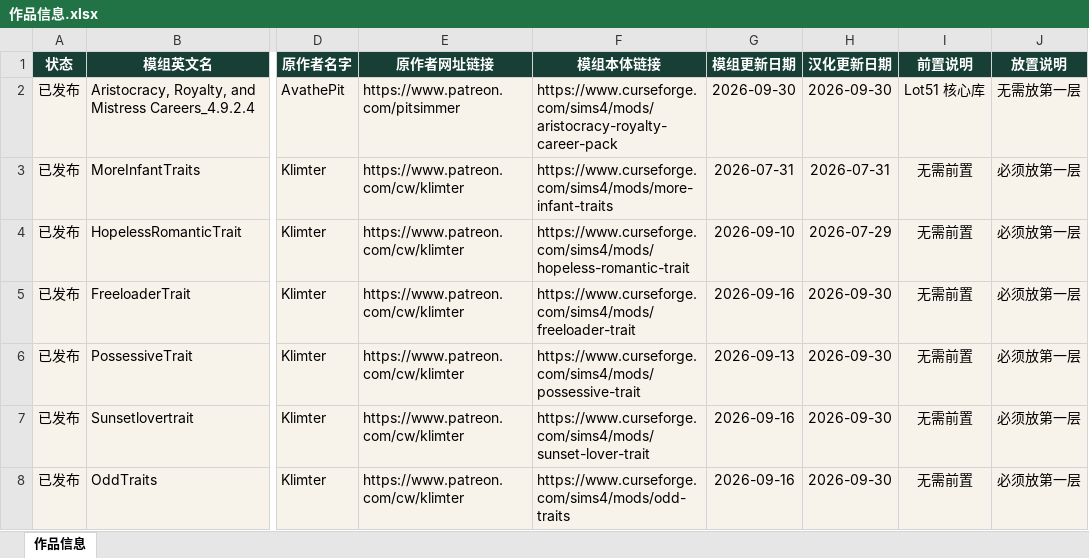
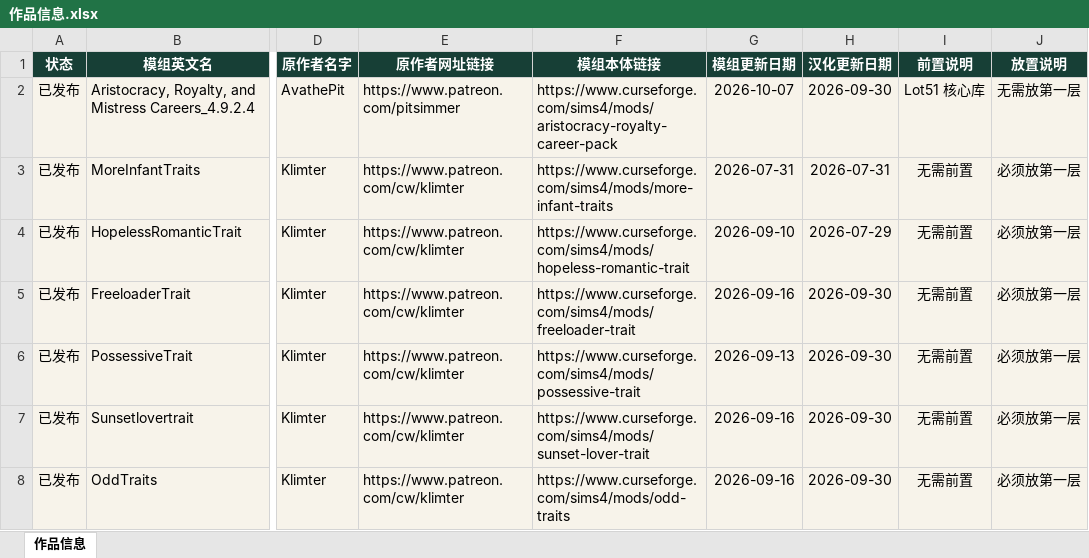
Before and after one commit to niuai-ui/qiuqiu-portfolio, an Excel workbook: 作品信息.xlsx, sheet 作品信息, drawn as a sheet; only a part is shown, gaps mark what is left out; values as stored, in another font and other column widths than the file's, no borders; table styles not drawn; the diff names each change by its address in the sheet, - before the commit and + after, or states it on an @@ line.

Commit message:
贵族、王室与情妇职业体系: 模组本体更新日期改为 2026-10-07

```diff
--- a/作品信息.xlsx (sheet 作品信息)
+++ b/作品信息.xlsx (sheet 作品信息)
-G2 (模组更新日期): 2026-09-30
+G2 (模组更新日期): 2026-10-07
```
